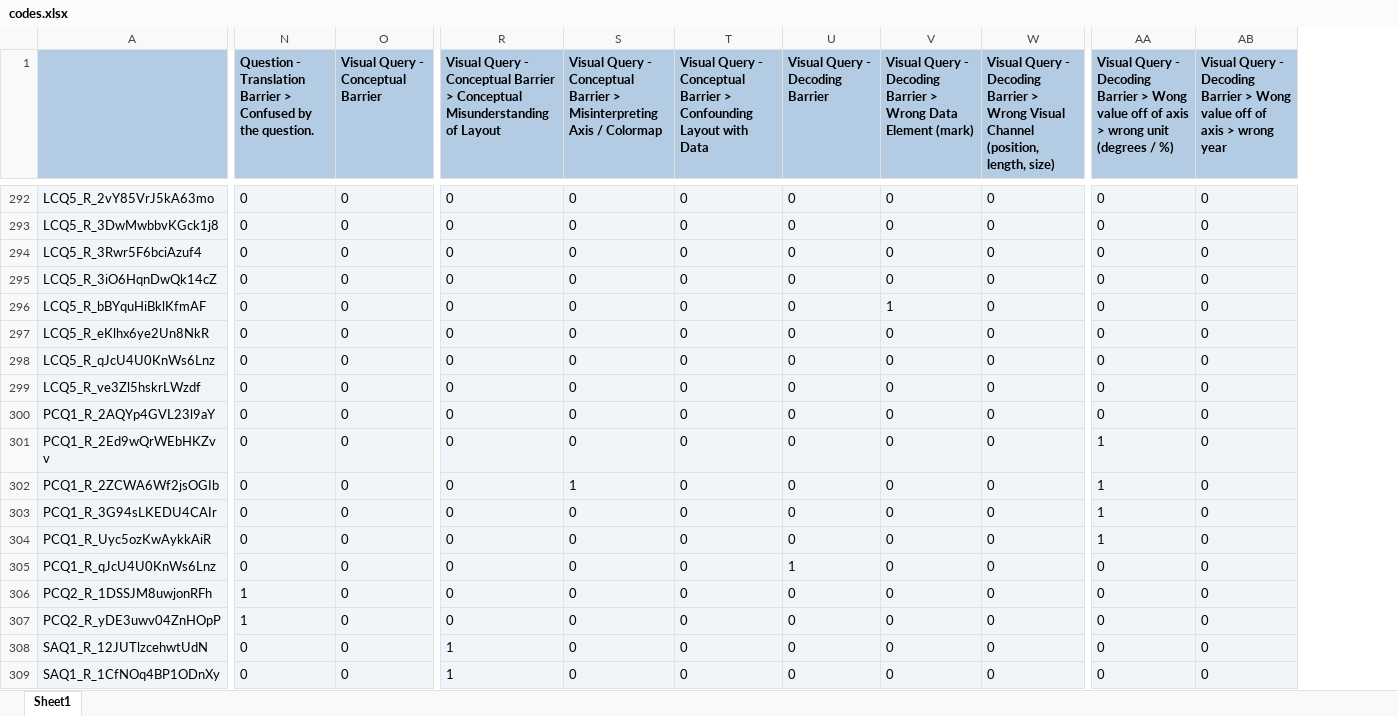
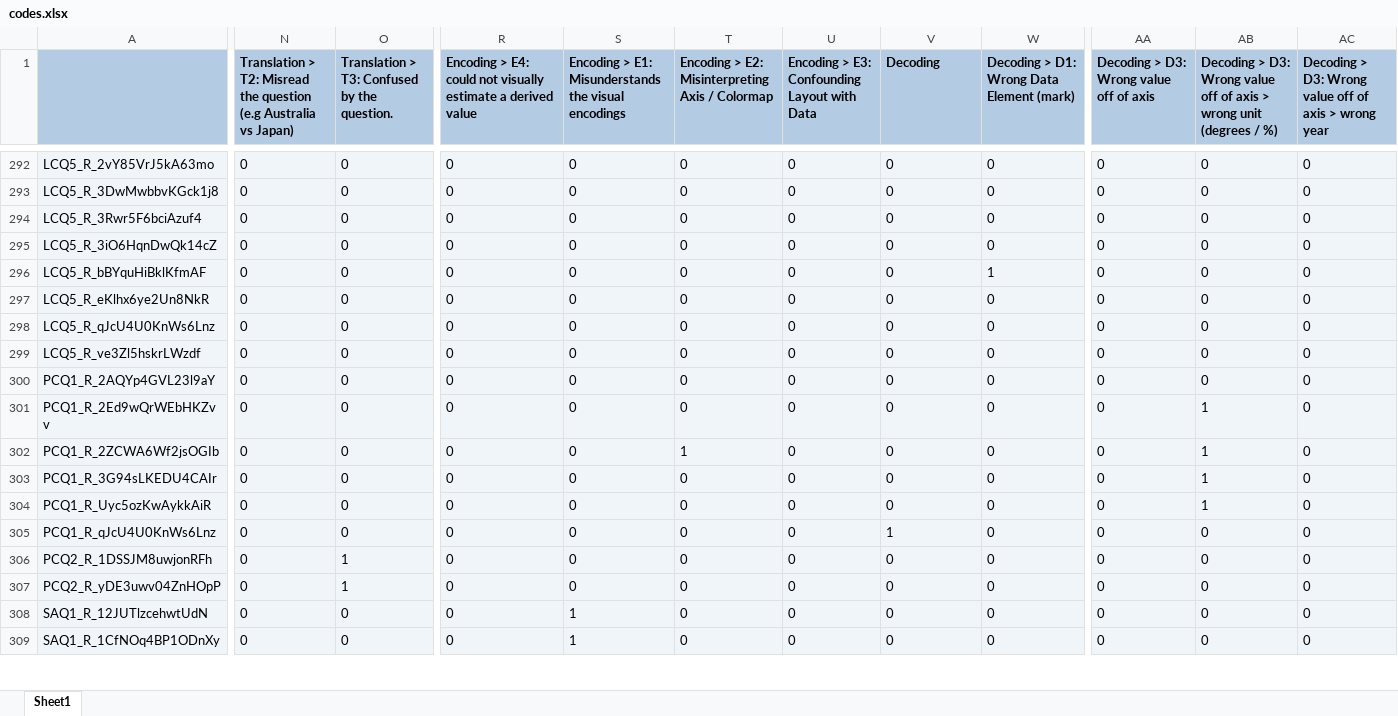
Before and after one commit to cnobre/experiential_learning, an Excel workbook: study/complete/codes.xlsx, sheet Sheet1, drawn as a sheet; only a part is shown, gaps mark what is left out; values as stored, in another font and other column widths than the file's, no borders; the diff covers the shown part only; the diff names each change by its address in the sheet, - before the commit and + after, or states it on an @@ line.

```diff
--- a/study/complete/codes.xlsx (sheet Sheet1)
+++ b/study/complete/codes.xlsx (sheet Sheet1)
+column AC, row 1: Decoding > D3: Wrong value off of axis > wrong year; rows 292-309: all 0
-N1: Question - Translation Barrier > Confused by the question.
+N1: Translation > T2: Misread the question (e.g Australia vs Japan)
-O1: Visual Query - Conceptual Barrier
+O1: Translation > T3: Confused by the question.
-R1: Visual Query - Conceptual Barrier > Conceptual Misunderstanding of Layout
+R1: Encoding > E4: could not visually estimate a derived value
-S1: Visual Query - Conceptual Barrier > Misinterpreting Axis / Colormap
+S1: Encoding > E1: Misunderstands the visual encodings
-T1: Visual Query - Conceptual Barrier > Confounding Layout with Data
+T1: Encoding > E2: Misinterpreting Axis / Colormap
-U1: Visual Query - Decoding Barrier
+U1: Encoding > E3: Confounding Layout with Data
-V1: Visual Query - Decoding Barrier > Wrong Data Element (mark)
+V1: Decoding
-W1: Visual Query - Decoding Barrier > Wrong Visual Channel (position, length, size)
+W1: Decoding > D1: Wrong Data Element (mark)
-AA1: Visual Query - Decoding Barrier > Wong value off of axis > wrong unit (degrees / %)
+AA1: Decoding > D3: Wrong value off of axis
-AB1: Visual Query - Decoding Barrier > Wong value off of axis > wrong year
+AB1: Decoding > D3: Wrong value off of axis > wrong unit (degrees / %)
-V296 (Decoding): 1
+V296 (Decoding): 0
-W296: 0
+W296: 1
-AA301:AA304: 1
+AA301:AA304: 0
-AB301:AB304: 0
+AB301:AB304: 1
-S302: 1
+S302: 0
-T302: 0
+T302: 1
-U305: 1
+U305: 0
-V305 (Decoding): 0
+V305 (Decoding): 1
-N306:N307: 1
+N306:N307: 0
-O306:O307: 0
+O306:O307: 1
-R308:R309: 1
+R308:R309: 0
-S308:S309: 0
+S308:S309: 1
```
Also changed, not shown: 922 edited cells elsewhere in this sheet, 46 other files.
